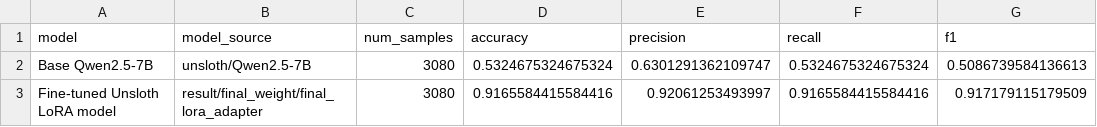
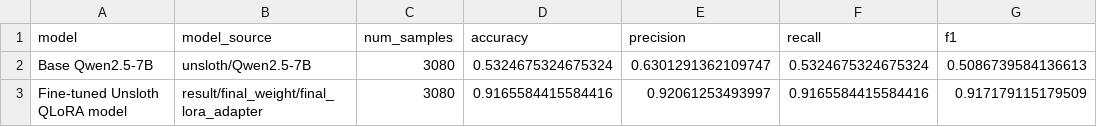
Before and after one commit to ntqduy/banking-intent-unsloth, a CSV file: result/evaluate_both/compare_base_finetune.csv, drawn as a sheet; only a part is shown; the diff names each change by its address in the sheet, - before the commit and + after, or states it on an @@ line.

```diff
--- a/result/evaluate_both/compare_base_finetune.csv
+++ b/result/evaluate_both/compare_base_finetune.csv
-A3 (model): Fine-tuned Unsloth LoRA model
+A3 (model): Fine-tuned Unsloth QLoRA model
```
Also changed, not shown: result/evaluate_both/metric.csv, result/inf_both/compare_base_finetune.csv, 4 other files.
